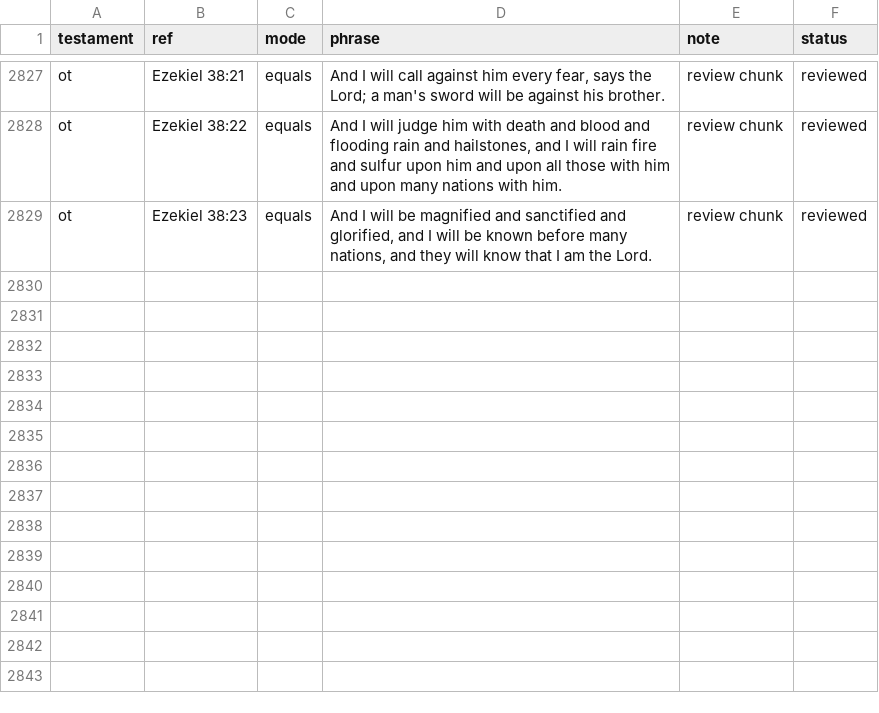
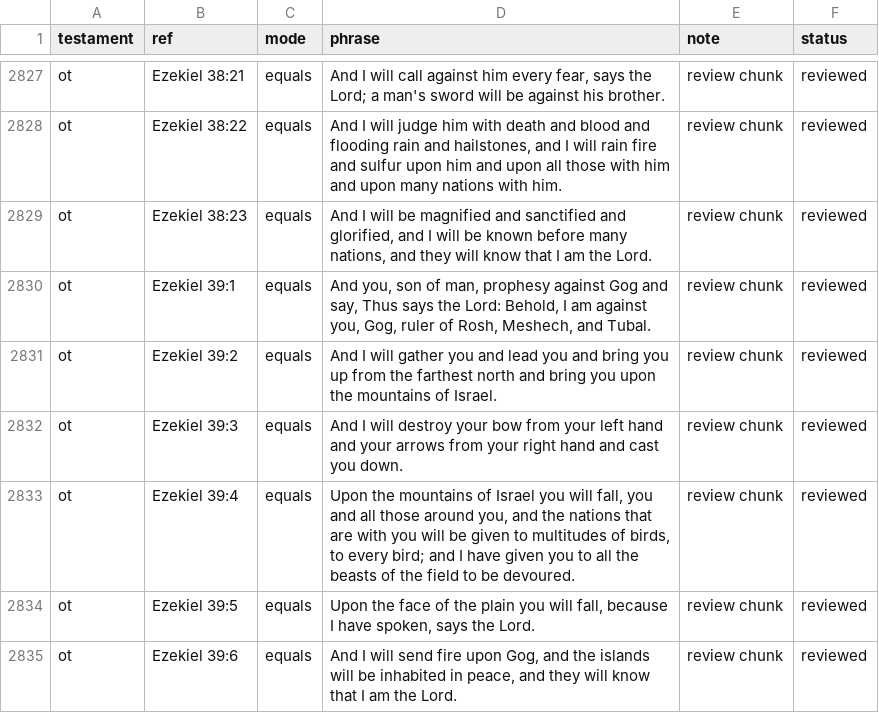
Before and after one commit to Biblejustin/LXX_Bible_Project, a CSV file: data/research/reviewed_phrase_guards.csv, drawn as a sheet; only a part is shown, gaps mark what is left out; the diff names each change by its address in the sheet, - before the commit and + after, or states it on an @@ line.

Commit message:
Review Ezekiel 39:1-6

```diff
--- a/data/research/reviewed_phrase_guards.csv
+++ b/data/research/reviewed_phrase_guards.csv
+row 2830: ot | Ezekiel 39:1 | equals | And you, son of man, prophesy against Gog and say, Thus says the Lord: Behold, I am against you, Gog, ruler of Rosh, Meshech, and Tubal. | review chunk | reviewed
+row 2831: ot | Ezekiel 39:2 | equals | And I will gather you and lead you and bring you up from the farthest north and bring you upon the mountains of Israel. | review chunk | reviewed
+row 2832: ot | Ezekiel 39:3 | equals | And I will destroy your bow from your left hand and your arrows from your right hand and cast you down. | review chunk | reviewed
+row 2833: ot | Ezekiel 39:4 | equals | Upon the mountains of Israel you will fall, you and all those around you, and the nations that are with you will be given to multitudes of birds, to every bird; and I have given you to all the beasts of the field to be devoured. | review chunk | reviewed
+row 2834: ot | Ezekiel 39:5 | equals | Upon the face of the plain you will fall, because I have spoken, says the Lord. | review chunk | reviewed
+row 2835: ot | Ezekiel 39:6 | equals | And I will send fire upon Gog, and the islands will be inhabited in peace, and they will know that I am the Lord. | review chunk | reviewed
```
Also changed, not shown: 4 other files.
